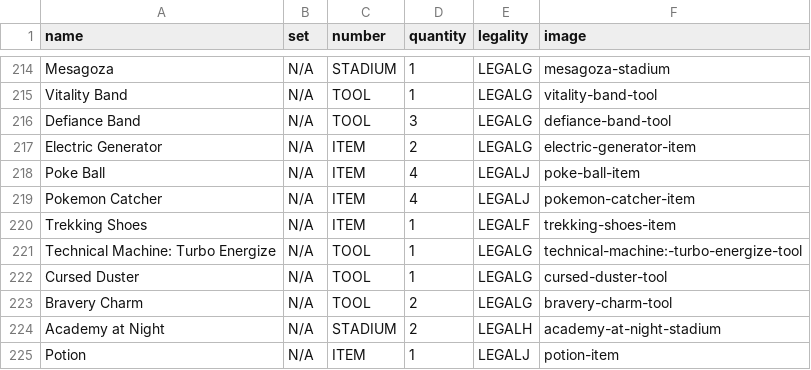
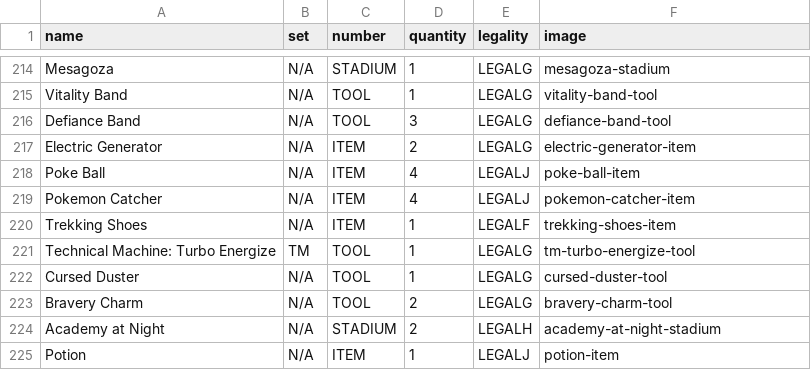
Before and after one commit to Gummyosh1/portfolio-site, a CSV file: Database.csv, drawn as a sheet; only a part is shown, gaps mark what is left out.

Commit message:
tm energize fix

```diff
--- a/Database.csv
+++ b/Database.csv
@@ -220,3 +220,3 @@ Pokemon Catcher,N/A,ITEM,4,LEGALJ,pokemon-catcher-item
 Trekking Shoes,N/A,ITEM,1,LEGALF,trekking-shoes-item
-Technical Machine: Turbo Energize,N/A,TOOL,1,LEGALG,technical-machine:-turbo-energize-tool
+Technical Machine: Turbo Energize,TM,TOOL,1,LEGALG,tm-turbo-energize-tool
 Cursed Duster,N/A,TOOL,1,LEGALG,cursed-duster-tool
```
Also changed, not shown: 1 other file.
